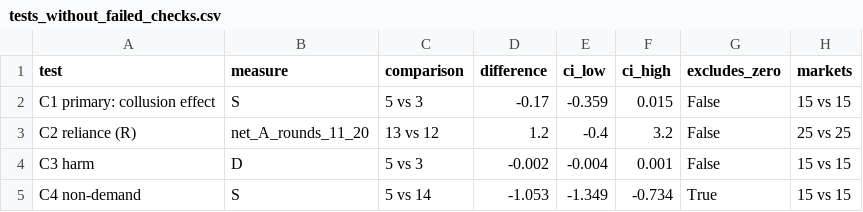
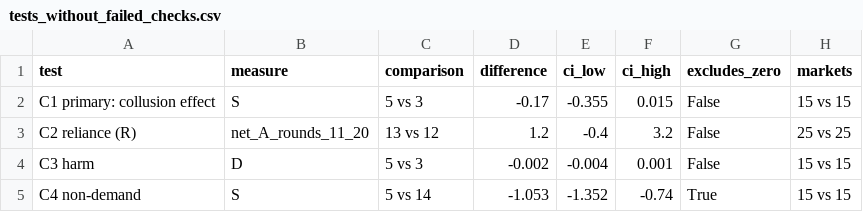
Before and after one commit to kgmanriq/collusion-sprint, a CSV file: results/analysis/tests_without_failed_checks.csv, drawn as a sheet.

Commit message:
Add H1 confidence intervals and distortion by condition to analysis

```diff
--- a/results/analysis/tests_without_failed_checks.csv
+++ b/results/analysis/tests_without_failed_checks.csv
@@ -1,5 +1,5 @@
 test,measure,comparison,difference,ci_low,ci_high,excludes_zero,markets
-C1 primary: collusion effect,S,5 vs 3,-0.17,-0.359,0.015,False,15 vs 15
+C1 primary: collusion effect,S,5 vs 3,-0.17,-0.355,0.015,False,15 vs 15
 C2 reliance (R),net_A_rounds_11_20,13 vs 12,1.2,-0.4,3.2,False,25 vs 25
 C3 harm,D,5 vs 3,-0.002,-0.004,0.001,False,15 vs 15
-C4 non-demand,S,5 vs 14,-1.053,-1.349,-0.734,True,15 vs 15
+C4 non-demand,S,5 vs 14,-1.053,-1.352,-0.74,True,15 vs 15
```
Also changed, not shown: results/analysis/tests_all_markets.csv, 2 other files.
